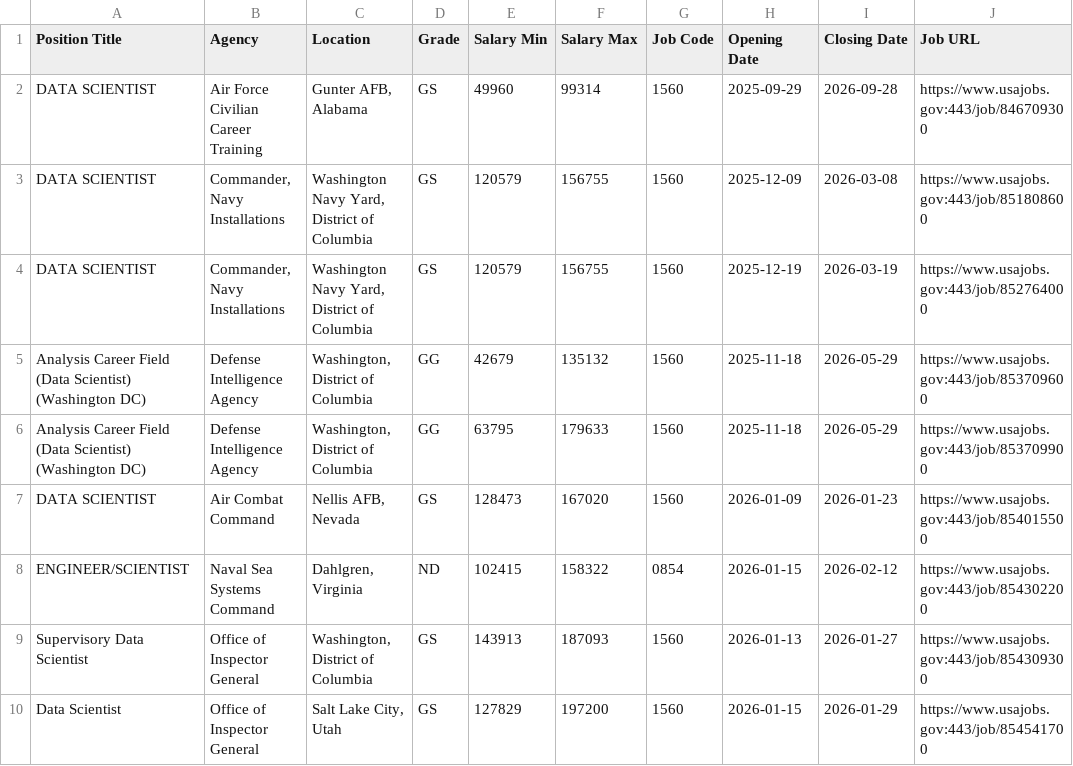
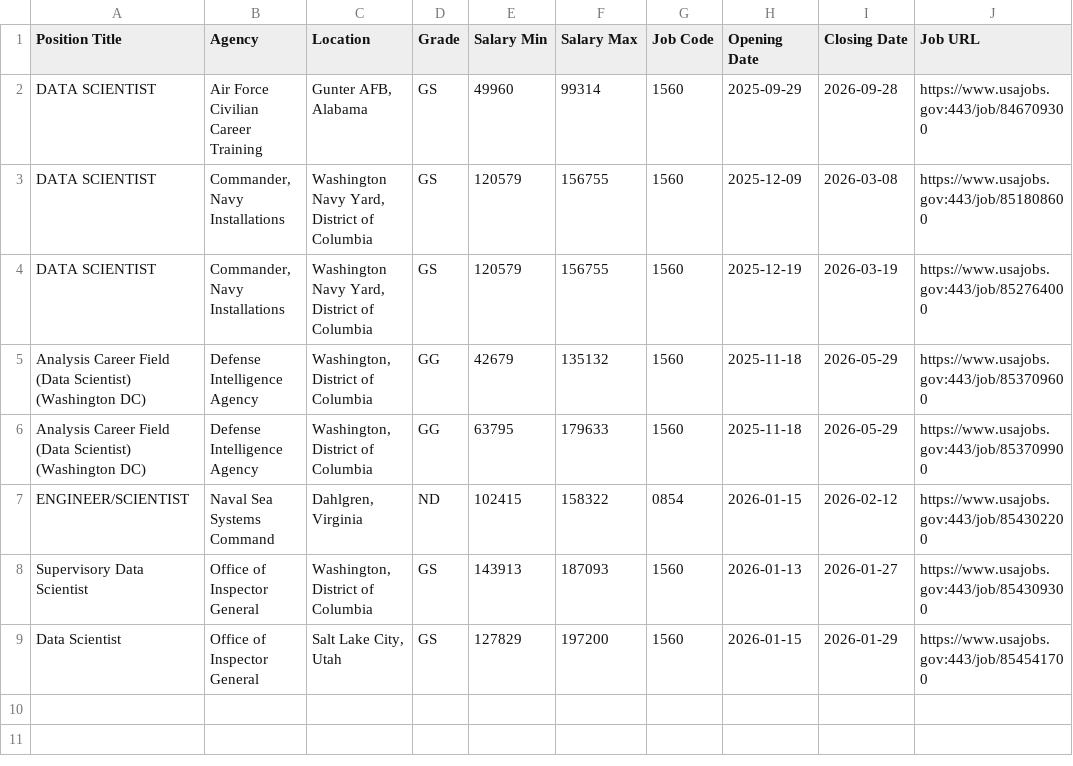
Before and after one commit to fartbagxp/fedjobs, a CSV file: data/raw/active_1560_jobs.csv, drawn as a sheet.

```diff
--- a/data/raw/active_1560_jobs.csv
+++ b/data/raw/active_1560_jobs.csv
@@ -6,3 +6,2 @@ Analysis Career Field (Data Scientist) (Washington DC),Defense Intelligence Agen
 Analysis Career Field (Data Scientist) (Washington DC),Defense Intelligence Agency,"Washington, District of Columbia",GG,63795,179633,1560,2025-11-18,2026-05-29,https://www.usajobs.gov:443/job/853709900
-DATA SCIENTIST,Air Combat Command,"Nellis AFB, Nevada",GS,128473,167020,1560,2026-01-09,2026-01-23,https://www.usajobs.gov:443/job/854015500
 ENGINEER/SCIENTIST,Naval Sea Systems Command,"Dahlgren, Virginia",ND,102415,158322,0854,2026-01-15,2026-02-12,https://www.usajobs.gov:443/job/854302200
```
Also changed, not shown: data/raw/active_1550_jobs.csv, data/raw/active_2210_jobs.csv, 2 other files.
